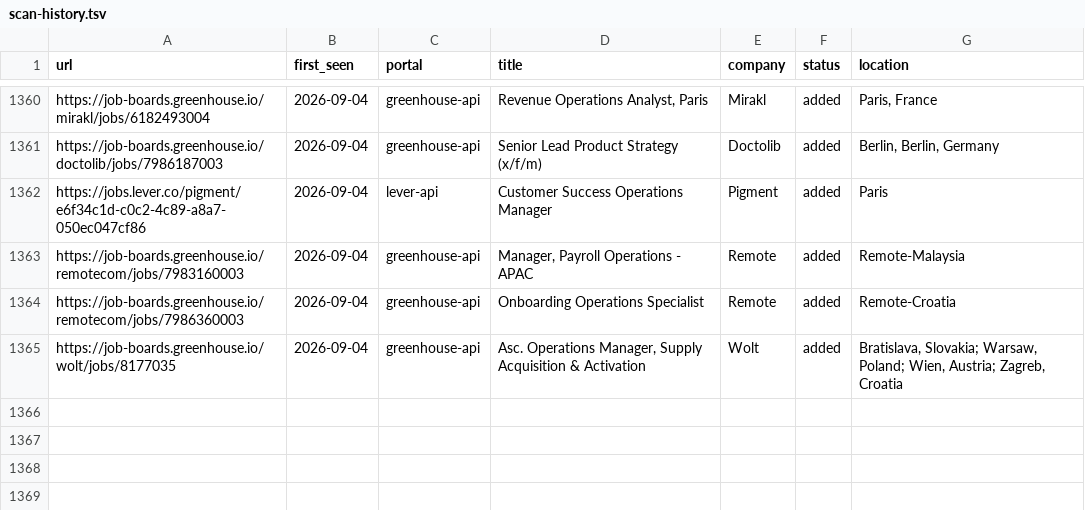
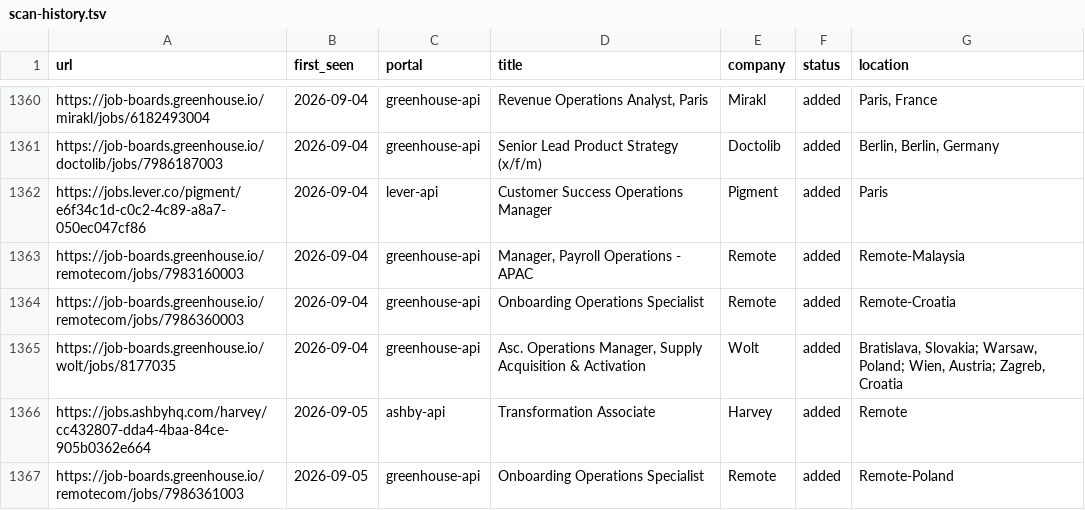
Before and after one commit to mahlab-m/career-ops, a TSV file: data/scan-history.tsv, drawn as a sheet; only a part is shown, gaps mark what is left out.

```diff
--- a/data/scan-history.tsv
+++ b/data/scan-history.tsv
@@ -1365 +1365,3 @@ https://job-boards.greenhouse.io/remotecom/jobs/7986360003	2026-09-04	greenhouse
 https://job-boards.greenhouse.io/wolt/jobs/8177035	2026-09-04	greenhouse-api	Asc. Operations Manager, Supply Acquisition & Activation	Wolt	added	Bratislava, Slovakia; Warsaw, Poland; Wien, Austria; Zagreb, Croatia
+https://jobs.ashbyhq.com/harvey/cc432807-dda4-4baa-84ce-905b0362e664	2026-09-05	ashby-api	Transformation Associate	Harvey	added	Remote
+https://job-boards.greenhouse.io/remotecom/jobs/7986361003	2026-09-05	greenhouse-api	Onboarding Operations Specialist	Remote	added	Remote-Poland
```
Also changed, not shown: 2 other files.
